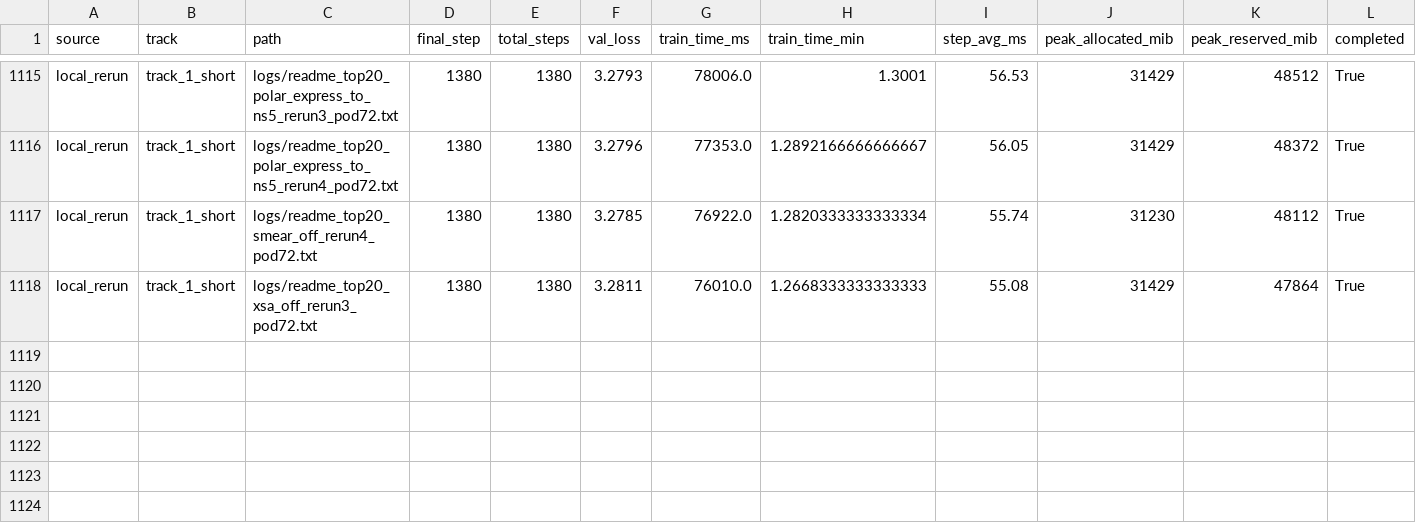
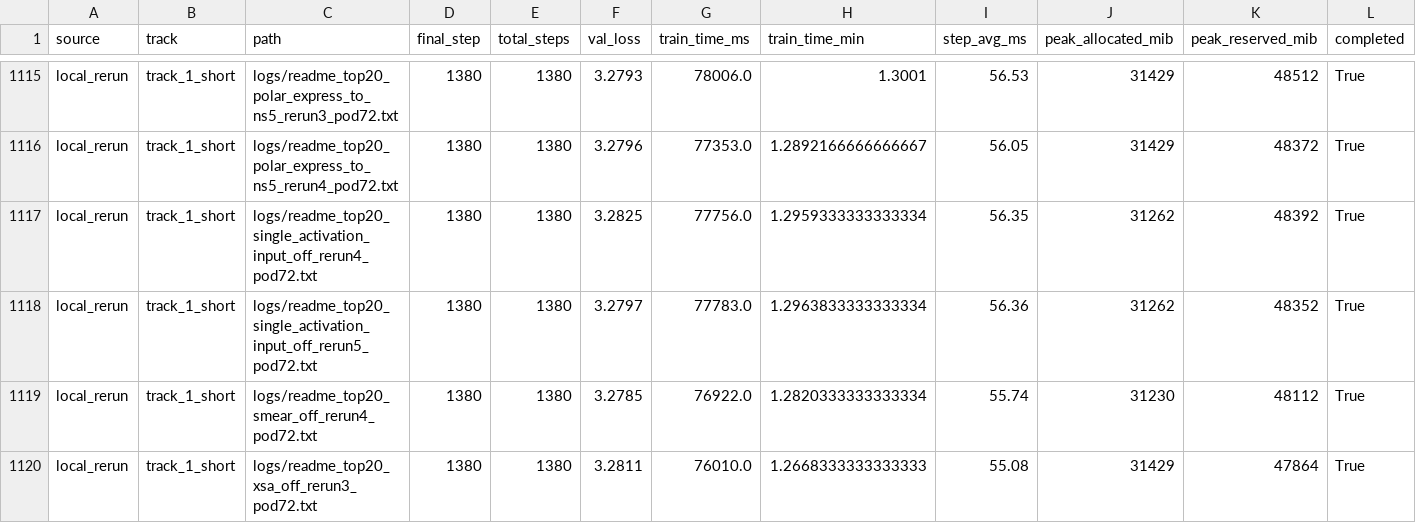
Before and after one commit to novitalabs/modded-nanogpt, a CSV file: experiments/results/log_results.csv, drawn as a sheet; only a part is shown, gaps mark what is left out; rows hold the shown columns only; the diff names each change by its address in the sheet, - before the commit and + after, or states it on an @@ line.

Commit message:
arthur-codex: 当前 top10 分层不变：1 Muon/正交化更新家族，2 Rotary embeddings，3 ReLU...
Arthur analysis: codex-1780635541425-37771ee6
Reason: 1 run(s) finished
Changed files: 7
Experiment IDs: readme-top20-single-activation-fifth-pod72
Run IDs: readme-top20-single-activation-fifth-pod72-1780635361-9ef734ad
Input code commits: 74584c603931925f1d6676cc436d2196b5bce759

```diff
--- a/experiments/results/log_results.csv
+++ b/experiments/results/log_results.csv
+row 1117: local_rerun | track_1_short | logs/readme_top20_single_activation_input_off_rerun4_pod72.txt | 1380 | 1380 | 3.2825 | 77756.0 | 1.2959333333333334 | 56.35 | 31262 | 48392 | True
+row 1118: local_rerun | track_1_short | logs/readme_top20_single_activation_input_off_rerun5_pod72.txt | 1380 | 1380 | 3.2797 | 77783.0 | 1.2963833333333334 | 56.36 | 31262 | 48352 | True
```
Also changed, not shown: experiments/results/local_reruns.csv, experiments/results/readme_top10_ablation_results.csv, 4 other files.
